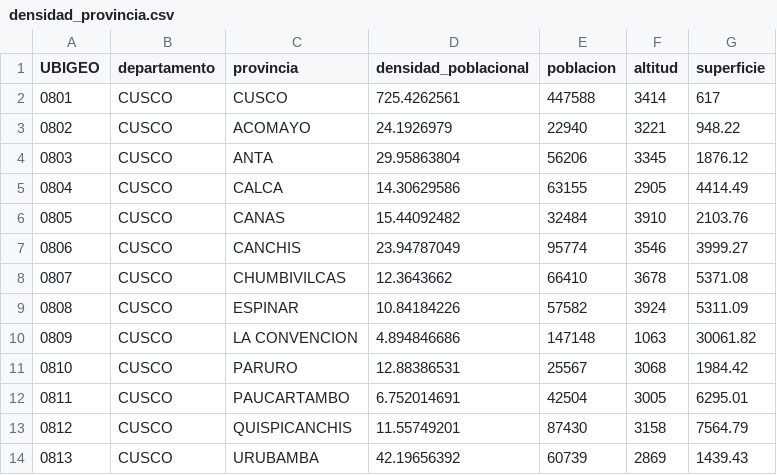
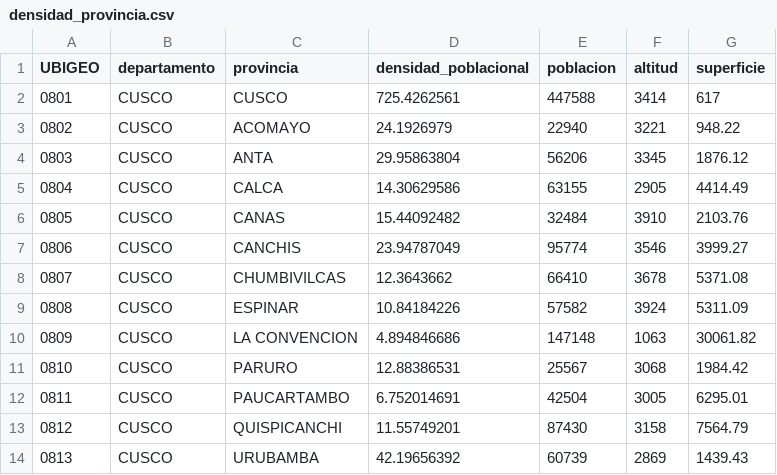
Before and after one commit to geresacusco/dashboard-covid-19, a CSV file: data/densidad/densidad_provincia.csv, drawn as a sheet.

Commit message:
update provincia

```diff
--- a/data/densidad/densidad_provincia.csv
+++ b/data/densidad/densidad_provincia.csv
@@ -12,3 +12,3 @@
 0811,CUSCO,PAUCARTAMBO,6.752014691,42504,3005,6295.01
-0812,CUSCO,QUISPICANCHIS,11.55749201,87430,3158,7564.79
+0812,CUSCO,QUISPICANCHI,11.55749201,87430,3158,7564.79
 0813,CUSCO,URUBAMBA,42.19656392,60739,2869,1439.43
```
Also changed, not shown: 2 other files.
